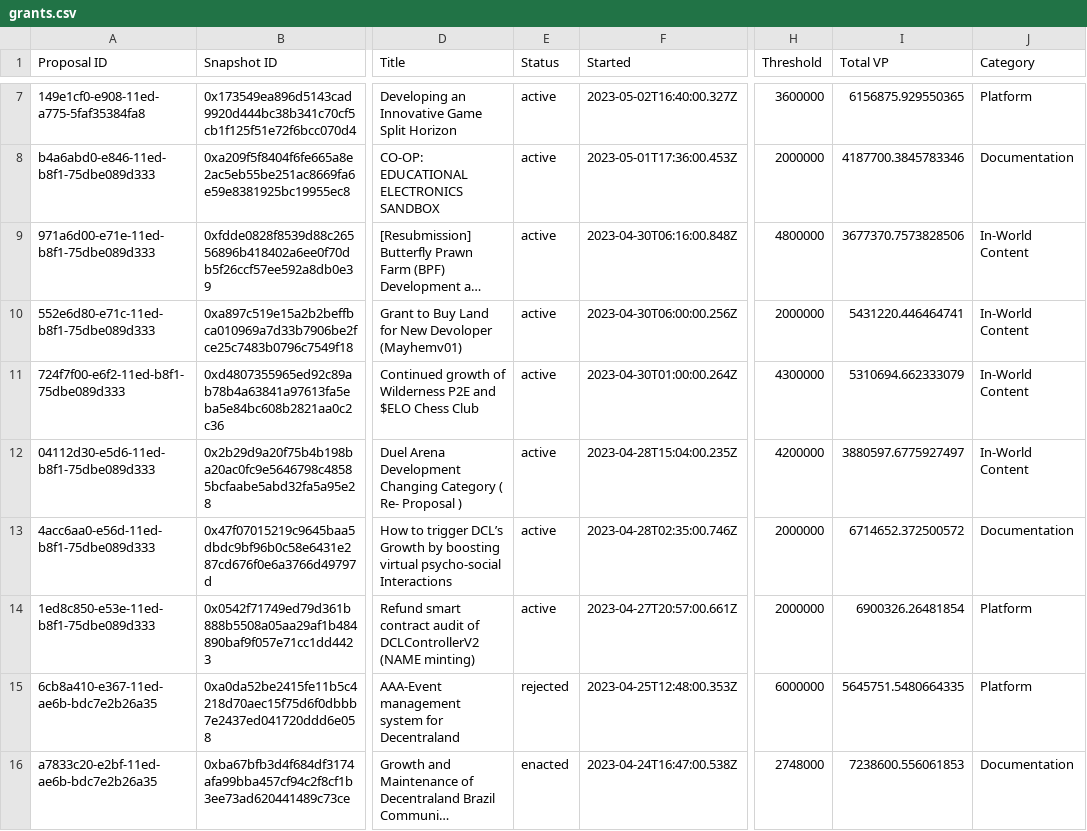
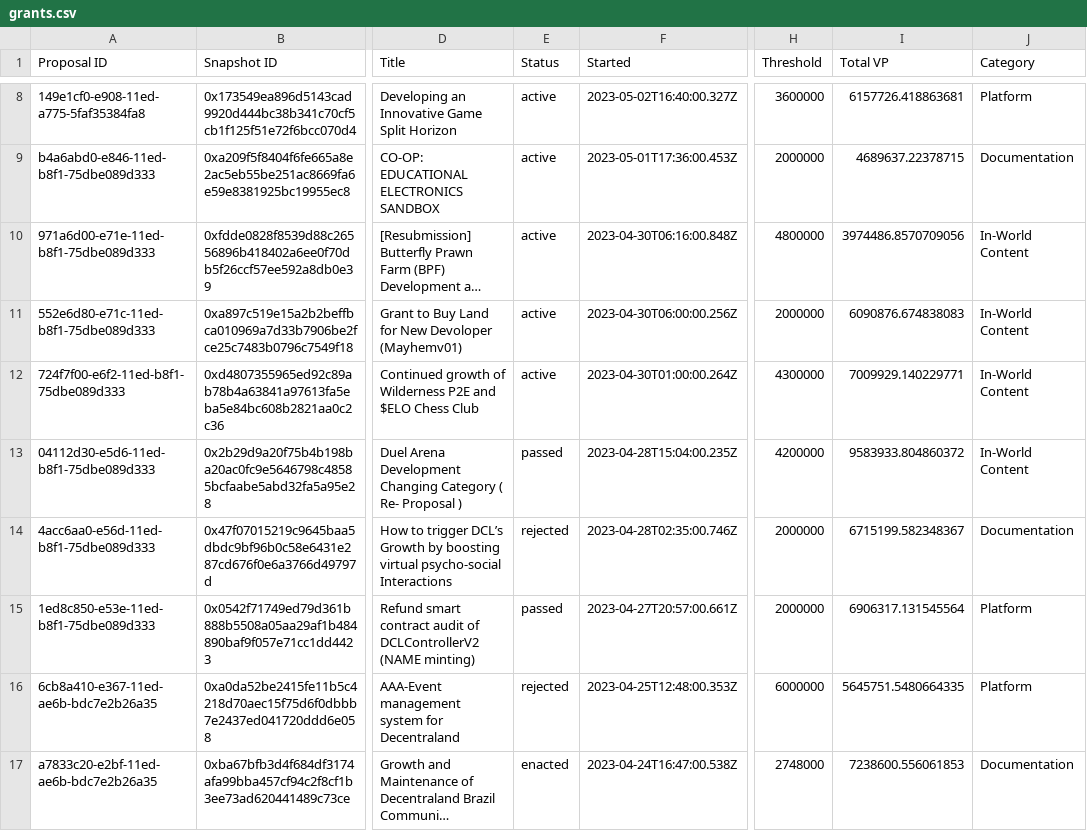
Before and after one commit to Decentraland-DAO/transparency, a CSV file: grants.csv, drawn as a sheet; only a part is shown, gaps mark what is left out; long unchanged cells end in …; addresses are those after the commit; the diff covers the shown part only; the diff names each change by its address in the sheet, - before the commit and + after, or states it on an @@ line.

```diff
--- a/grants.csv
+++ b/grants.csv
-I8 (Total VP): 6156875.929550365
+I8 (Total VP): 6157726.418863681
-I9 (Total VP): 4187700.3845783346
+I9 (Total VP): 4689637.22378715
-I10 (Total VP): 3677370.7573828506
+I10 (Total VP): 3974486.8570709056
-I11 (Total VP): 5431220.446464741
+I11 (Total VP): 6090876.674838083
-I12 (Total VP): 5310694.662333079
+I12 (Total VP): 7009929.140229771
-E13 (Status): active
+E13 (Status): passed
-I13 (Total VP): 3880597.6775927497
+I13 (Total VP): 9583933.804860372
-E14 (Status): active
+E14 (Status): rejected
-I14 (Total VP): 6714652.372500572
+I14 (Total VP): 6715199.582348367
-E15 (Status): active
+E15 (Status): passed
-I15 (Total VP): 6900326.26481854
+I15 (Total VP): 6906317.131545564
```
Also changed, not shown: 2 added rows, 1 removed row and 46 edited cells elsewhere in this file, balances.csv, collections.csv, 16 other files.
